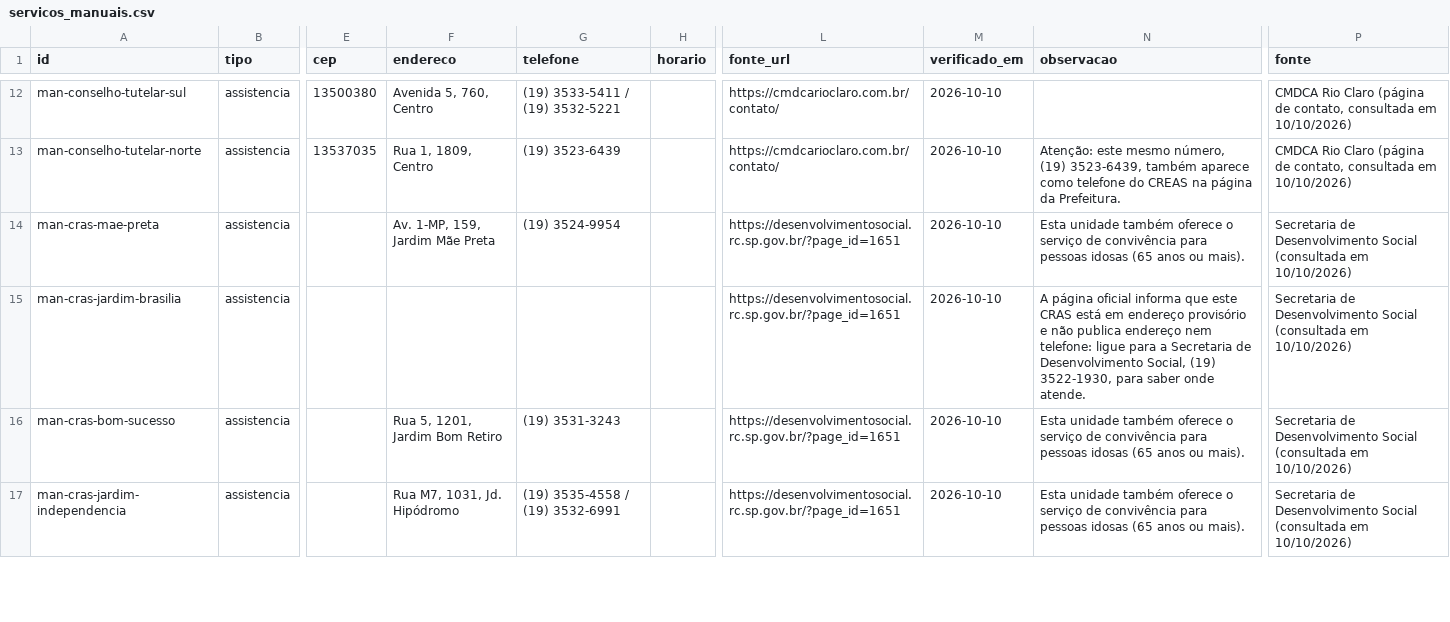
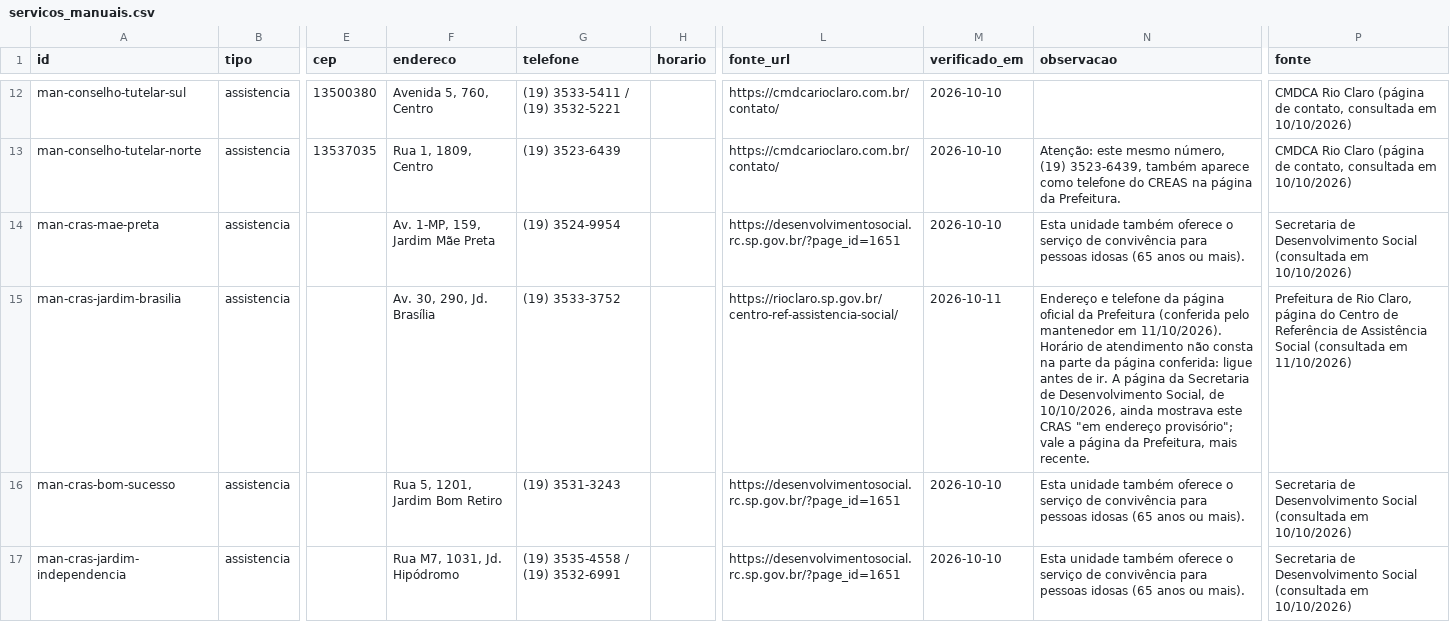
Before and after one commit to vladimirsejas/MISM3, a CSV file: catalogo/servicos_manuais.csv, drawn as a sheet; only a part is shown, gaps mark what is left out; the diff names each change by its address in the sheet, - before the commit and + after, or states it on an @@ line.

```diff
--- a/catalogo/servicos_manuais.csv
+++ b/catalogo/servicos_manuais.csv
-F15 (endereco): (empty)
+F15 (endereco): Av. 30, 290, Jd. Brasília
-G15 (telefone): (empty)
+G15 (telefone): (19) 3533-3752
-L15 (fonte_url): https://desenvolvimentosocial.rc.sp.gov.br/?page_id=1651
+L15 (fonte_url): https://rioclaro.sp.gov.br/centro-ref-assistencia-social/
-M15 (verificado_em): 2026-10-10
+M15 (verificado_em): 2026-10-11
-N15 (observacao): A página oficial informa que este CRAS está em endereço provisório e não publica endereço nem telefone: ligue para a Secretaria de Desenvolvimento Social, (19) 3522-1930, para saber onde atende.
+N15 (observacao): Endereço e telefone da página oficial da Prefeitura (conferida pelo mantenedor em 11/10/2026). Horário de atendimento não consta na parte da página conferida: ligue antes de ir. A página da Secretaria de Desenvolvimento Social, de 10/10/2026, ainda mostrava este CRAS "em endereço provisório"; vale a página da Prefeitura, mais recente.
-P15 (fonte): Secretaria de Desenvolvimento Social (consultada em 10/10/2026)
+P15 (fonte): Prefeitura de Rio Claro, página do Centro de Referência de Assistência Social (consultada em 11/10/2026)
```
Also changed, not shown: 7 other files.
